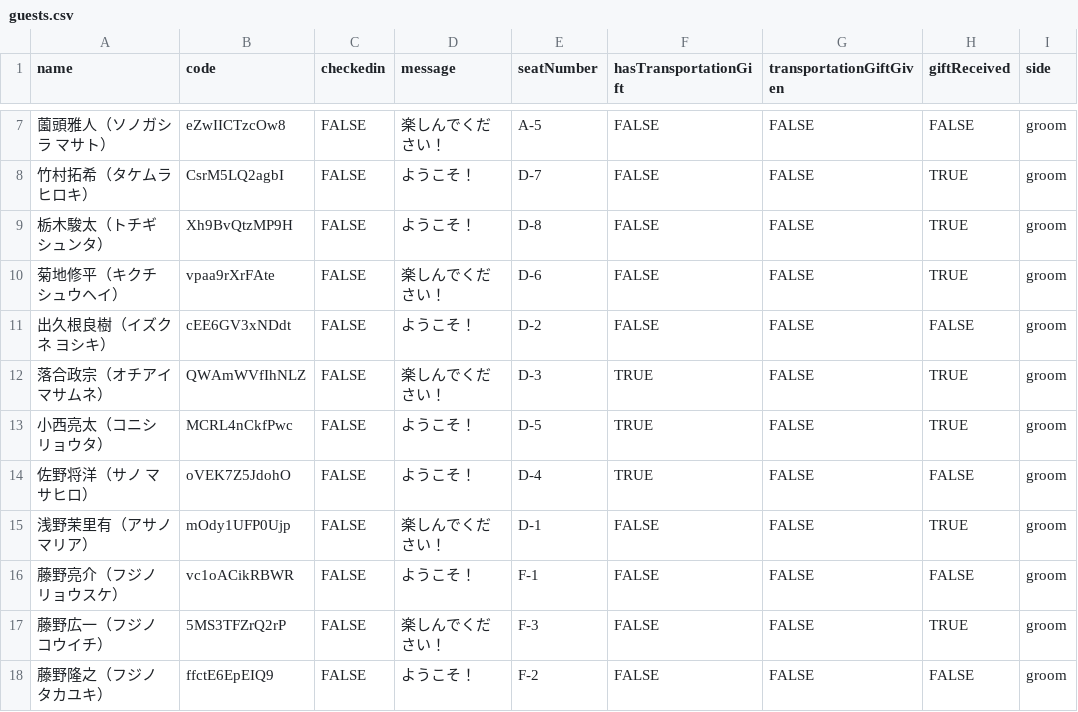
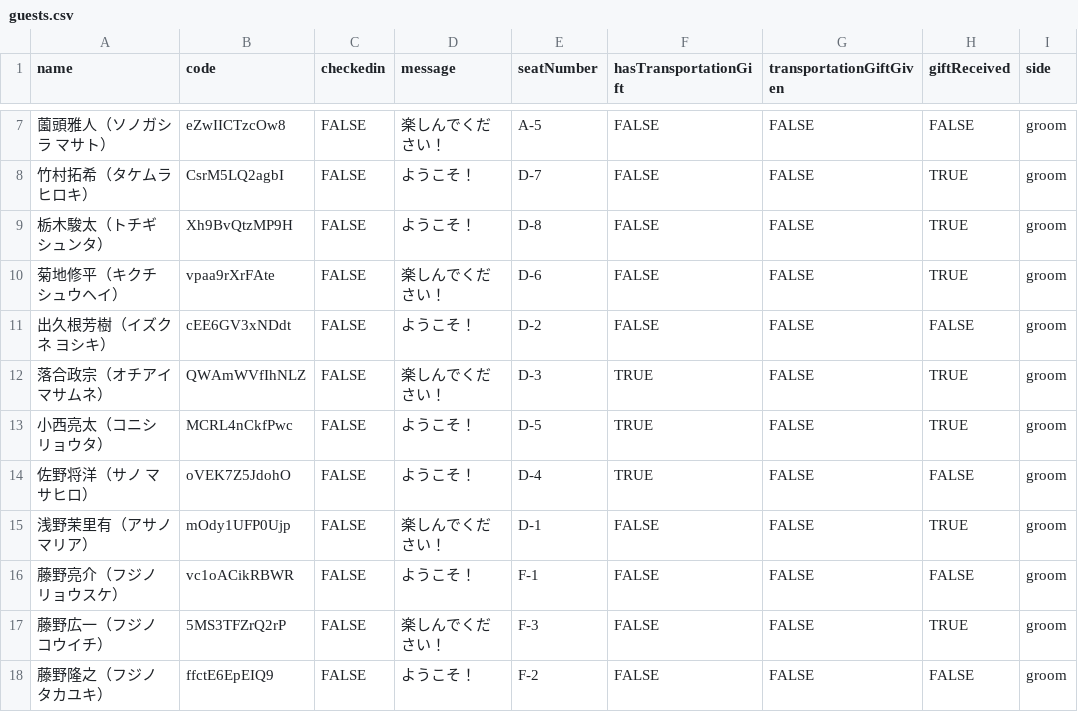
Before and after one commit to tomo16/wedding-app, a CSV file: public/guests.csv, drawn as a sheet; only a part is shown, gaps mark what is left out; the diff names each change by its address in the sheet, - before the commit and + after, or states it on an @@ line.

```diff
--- a/public/guests.csv
+++ b/public/guests.csv
-A11 (name): 出久根良樹（イズクネ ヨシキ）
+A11 (name): 出久根芳樹（イズクネ ヨシキ）
```
Also changed, not shown: 1 other file.
